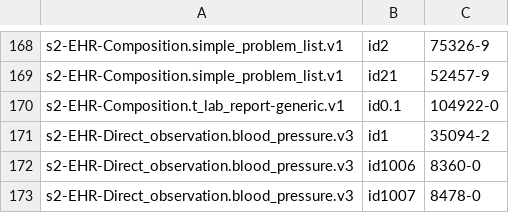
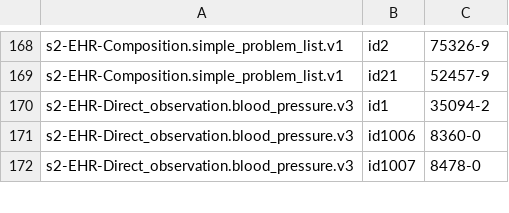
Before and after one commit to S2health/S2-terminology, a CSV file: injection/loinc_master.csv, drawn as a sheet; only a part is shown, gaps mark what is left out.

Commit message:
Revert "Github Actions script runner"
This reverts commit 4c71622b0d61398ffa26e5402f000502a03dc4db.

```diff
--- a/injection/loinc_master.csv
+++ b/injection/loinc_master.csv
@@ -169,3 +169,2 @@ s2-EHR-Composition.simple_problem_list.v1,id2,75326-9
 s2-EHR-Composition.simple_problem_list.v1,id21,52457-9
-s2-EHR-Composition.t_lab_report-generic.v1,id0.1,104922-0
 s2-EHR-Direct_observation.blood_pressure.v3,id1,35094-2
```
